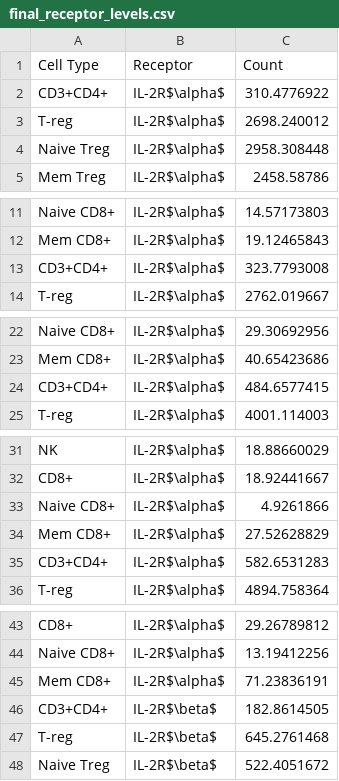
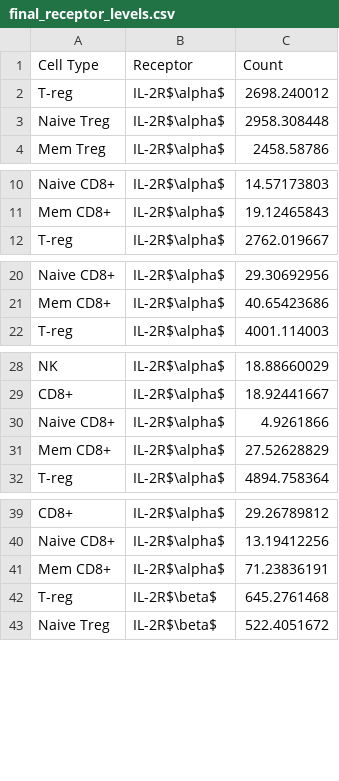
Before and after one commit to meyer-lab/gc-cytokines, a CSV file: ckine/data/final_receptor_levels.csv, drawn as a sheet; only a part is shown, gaps mark what is left out; the diff covers the shown part only.

Commit message:
Delete nonmatched cells (#531)
* Update pstat import function

* Update pSTAT_data.csv

* Update final_receptor_levels.csv

* Adjust receptor expression import

* Fix imports for addition of replicate pstat import

* Fix size of pstat arrays

```diff
--- a/ckine/data/final_receptor_levels.csv
+++ b/ckine/data/final_receptor_levels.csv
@@ -1,3 +1,2 @@
 Cell Type,Receptor,Count
-CD3+CD4+,IL-2R$\alpha$,310.4776922
 T-reg,IL-2R$\alpha$,2698.240012
@@ -12,3 +11,2 @@ Naive CD8+,IL-2R$\alpha$,14.57173803
 Mem CD8+,IL-2R$\alpha$,19.12465843
-CD3+CD4+,IL-2R$\alpha$,323.7793008
 T-reg,IL-2R$\alpha$,2762.019667
@@ -23,3 +21,2 @@ Naive CD8+,IL-2R$\alpha$,29.30692956
 Mem CD8+,IL-2R$\alpha$,40.65423686
-CD3+CD4+,IL-2R$\alpha$,484.6577415
 T-reg,IL-2R$\alpha$,4001.114003
@@ -34,3 +31,2 @@ Naive CD8+,IL-2R$\alpha$,4.9261866
 Mem CD8+,IL-2R$\alpha$,27.52628829
-CD3+CD4+,IL-2R$\alpha$,582.6531283
 T-reg,IL-2R$\alpha$,4894.758364
@@ -45,3 +41,2 @@ Naive CD8+,IL-2R$\alpha$,13.19412256
 Mem CD8+,IL-2R$\alpha$,71.23836191
-CD3+CD4+,IL-2R$\beta$,182.8614505
 T-reg,IL-2R$\beta$,645.2761468
```
Also changed, not shown: 10 removed rows elsewhere in this file, ckine/data/pSTAT_data.csv, 6 other files.
